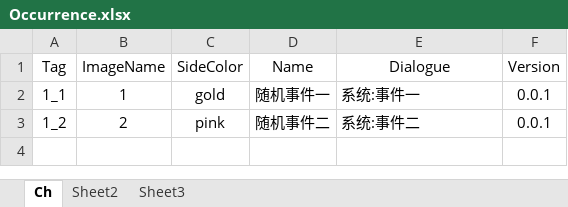
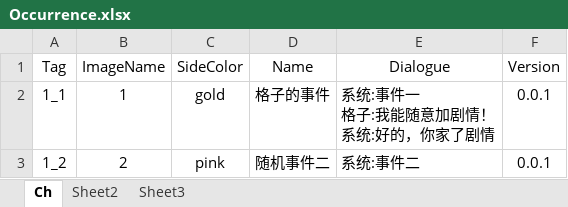
Before and after one commit to red-gezi/StarTivat, an Excel workbook: Assets/GameResources/GameData/Occurrence.xlsx, sheet Ch, drawn as a sheet; values as stored, in another font and other column widths than the file's, no borders; ↵ is a line break in a cell; the diff names each change by its address in the sheet, - before the commit and + after, or states it on an @@ line.

```diff
--- a/Assets/GameResources/GameData/Occurrence.xlsx (sheet Ch)
+++ b/Assets/GameResources/GameData/Occurrence.xlsx (sheet Ch)
-D2 (Name): 随机事件一
+D2 (Name): 格子的事件
-E2 (Dialogue): 系统:事件一
+E2 (Dialogue): 系统:事件一 ↵ 格子:我能随意加剧情！ ↵ 系统:好的，你家了剧情
```
Also changed, not shown: 25 other files.
